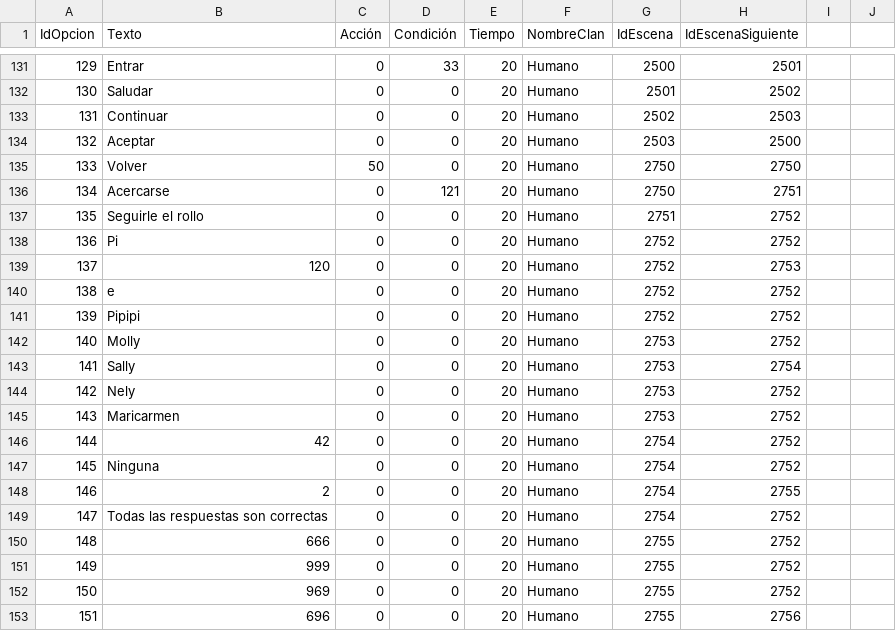
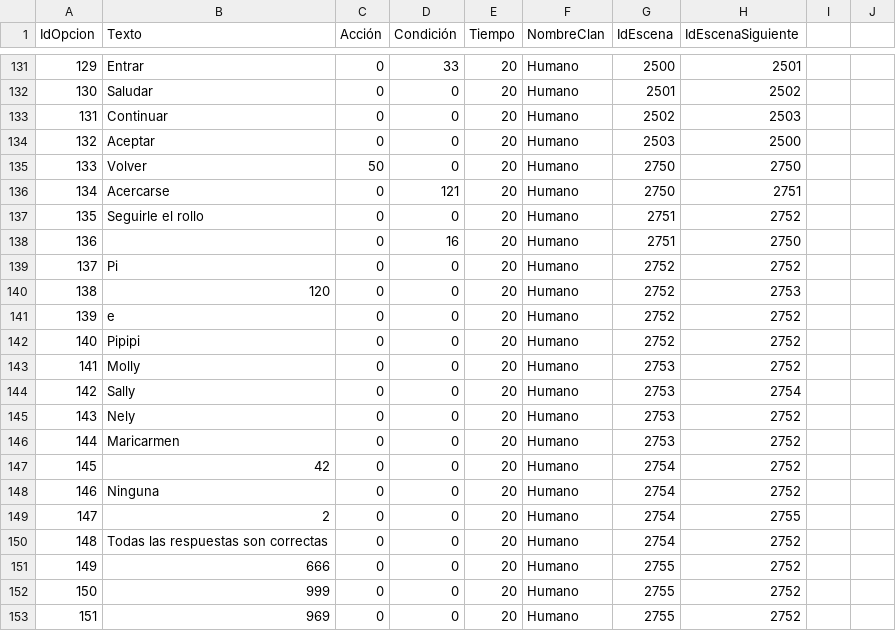
Before and after one commit to GonMascarada/LaMascarada, a CSV file: src/Ficheros/opcion.csv, drawn as a sheet; only a part is shown, gaps mark what is left out; the diff covers the shown part only.

```diff
--- a/src/Ficheros/opcion.csv
+++ b/src/Ficheros/opcion.csv
@@ -137,17 +137,17 @@
 135;Seguirle el rollo;0;0;20;Humano;2751;2752;;
-136;Pi;0;0;20;Humano;2752;2752;;
-137;120;0;0;20;Humano;2752;2753;;
-138;e;0;0;20;Humano;2752;2752;;
-139;Pipipi;0;0;20;Humano;2752;2752;;
-140;Molly;0;0;20;Humano;2753;2752;;
-141;Sally;0;0;20;Humano;2753;2754;;
-142;Nely;0;0;20;Humano;2753;2752;;
-143;Maricarmen;0;0;20;Humano;2753;2752;;
-144;42;0;0;20;Humano;2754;2752;;
-145;Ninguna;0;0;20;Humano;2754;2752;;
-146;2;0;0;20;Humano;2754;2755;;
-147;Todas las respuestas son correctas;0;0;20;Humano;2754;2752;;
-148;666;0;0;20;Humano;2755;2752;;
-149;999;0;0;20;Humano;2755;2752;;
-150;969;0;0;20;Humano;2755;2752;;
-151;696;0;0;20;Humano;2755;2756;;
+136; ;0;16;20;Humano;2751;2750;;
+137;Pi;0;0;20;Humano;2752;2752;;
+138;120;0;0;20;Humano;2752;2753;;
+139;e;0;0;20;Humano;2752;2752;;
+140;Pipipi;0;0;20;Humano;2752;2752;;
+141;Molly;0;0;20;Humano;2753;2752;;
+142;Sally;0;0;20;Humano;2753;2754;;
+143;Nely;0;0;20;Humano;2753;2752;;
+144;Maricarmen;0;0;20;Humano;2753;2752;;
+145;42;0;0;20;Humano;2754;2752;;
+146;Ninguna;0;0;20;Humano;2754;2752;;
+147;2;0;0;20;Humano;2754;2755;;
+148;Todas las respuestas son correctas;0;0;20;Humano;2754;2752;;
+149;666;0;0;20;Humano;2755;2752;;
+150;999;0;0;20;Humano;2755;2752;;
+151;969;0;0;20;Humano;2755;2752;;
```
Also changed, not shown: 1 added row and 28 edited cells elsewhere in this file, src/Ficheros/texto-escena.csv, 1 other file.
